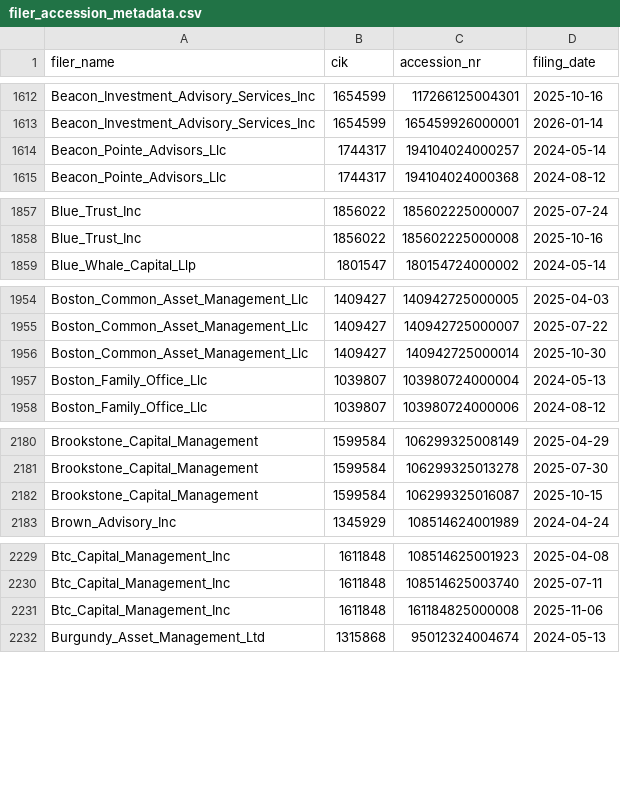
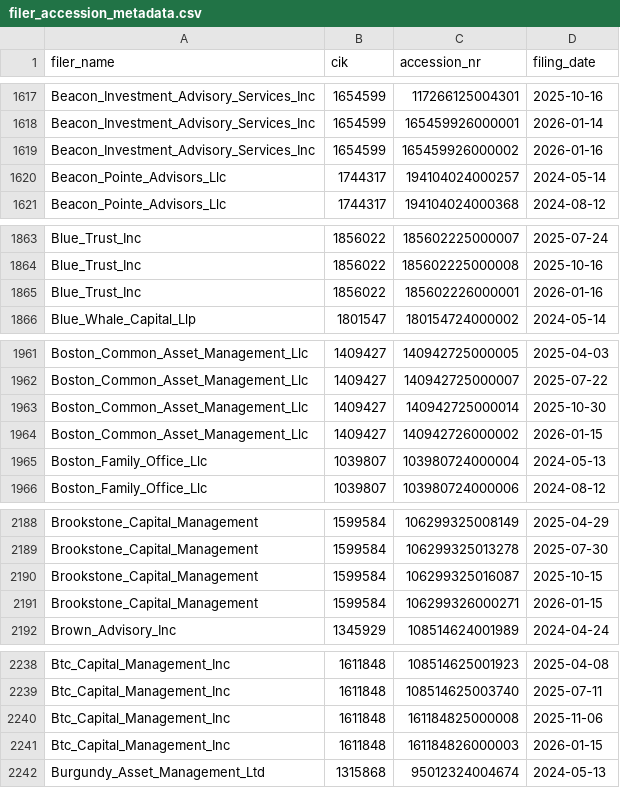
Before and after one commit to andreiCiocirlan/quarterly_holdings, a CSV file: data/sources/filer_accession_metadata.csv, drawn as a sheet; only a part is shown, gaps mark what is left out; the diff covers the shown part only; the diff names each change by its address in the sheet, - before the commit and + after, or states it on an @@ line.

```diff
--- a/data/sources/filer_accession_metadata.csv
+++ b/data/sources/filer_accession_metadata.csv
+row 1619: Beacon_Investment_Advisory_Services_Inc | 1654599 | 165459926000002 | 2026-01-16
+row 1865: Blue_Trust_Inc | 1856022 | 185602226000001 | 2026-01-16
+row 1964: Boston_Common_Asset_Management_Llc | 1409427 | 140942726000002 | 2026-01-15
+row 2191: Brookstone_Capital_Management | 1599584 | 106299326000271 | 2026-01-15
+row 2241: Btc_Capital_Management_Inc | 1611848 | 161184826000003 | 2026-01-15
```
Also changed, not shown: 34 added rows elsewhere in this file, data/sources/stock_shs_q_end_prices.csv.
